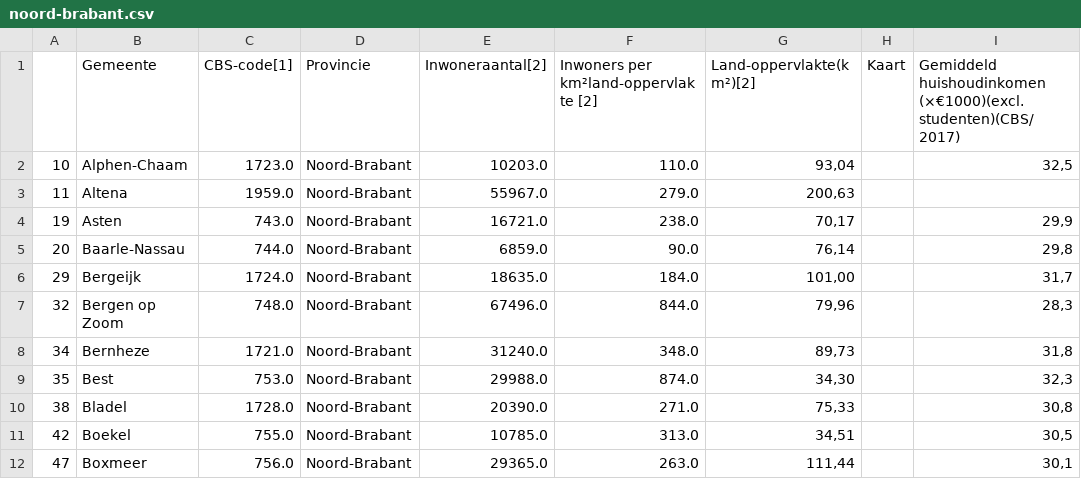
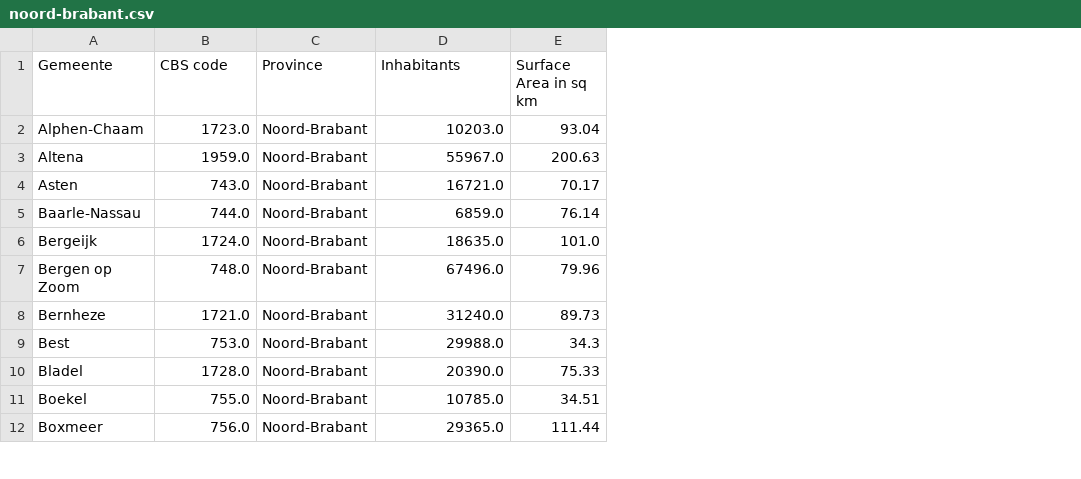
Before and after one commit to WincAcademy/practice_data, a CSV file: data/geo/municipalities/noord-brabant.csv, drawn as a sheet; only a part is shown; removed rows and columns are numbered as before the commit, all else as after; the diff names each change by its address in the sheet, - before the commit and + after, or states it on an @@ line.

Commit message:
Reformat municipalities data

```diff
--- a/data/geo/municipalities/noord-brabant.csv
+++ b/data/geo/municipalities/noord-brabant.csv
-column A, rows 2-12: 10 | 11 | 19 | 20 | 29 | 32 | 34 | 35 | 38 | 42 | 47
-column F, rows 1-12: Inwoners per km²land-oppervlakte [2] | 110.0 | 279.0 | 238.0 | 90.0 | 184.0 | 844.0 | 348.0 | 874.0 | 271.0 | 313.0 | 263.0
-column G (Land-oppervlakte(km²)[2]), rows 2-12: 93,04 | 200,63 | 70,17 | 76,14 | 101,00 | 79,96 | 89,73 | 34,30 | 75,33 | 34,51 | 111,44
-column H (Kaart), empty
-column I, rows 1-12: Gemiddeld huishoudinkomen (×€1000)(excl. studenten)(CBS/2017) | 32,5 |  | 29,9 | 29,8 | 31,7 | 28,3 | 31,8 | 32,3 | 30,8 | 30,5 | 30,1
+column E (Surface Area in sq km), rows 2-12: 93.04 | 200.63 | 70.17 | 76.14 | 101.0 | 79.96 | 89.73 | 34.3 | 75.33 | 34.51 | 111.44
-B1: CBS-code[1]
+B1: CBS code
-C1: Provincie
+C1: Province
-D1: Inwoneraantal[2]
+D1: Inhabitants
```
Also changed, not shown: data/geo/municipalities/gelderland.csv, data/geo/municipalities/limburg.csv, 9 other files.
